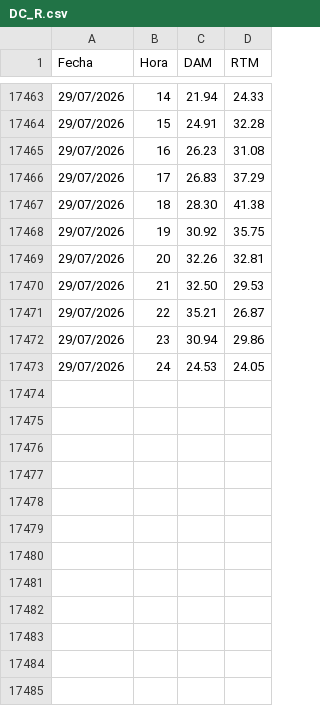
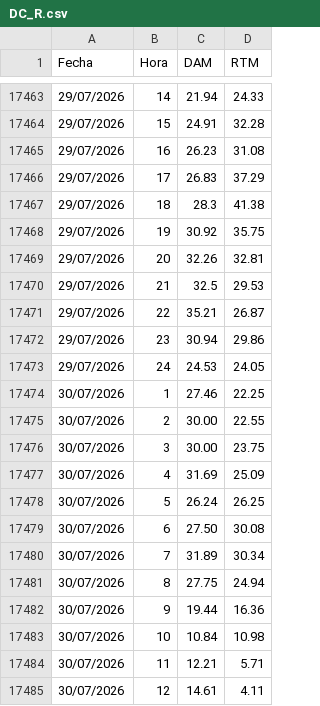
Before and after one commit to AlanSMX/Precios-ERCOT, a CSV file: DC_R.csv, drawn as a sheet; only a part is shown, gaps mark what is left out; the diff covers the shown part only.

```diff
--- a/DC_R.csv
+++ b/DC_R.csv
@@ -17466,6 +17466,6 @@ Fecha,Hora,DAM,RTM
 29/07/2026,17,26.83,37.29
-29/07/2026,18,28.30,41.38
+29/07/2026,18,28.3,41.38
 29/07/2026,19,30.92,35.75
 29/07/2026,20,32.26,32.81
-29/07/2026,21,32.50,29.53
+29/07/2026,21,32.5,29.53
 29/07/2026,22,35.21,26.87
@@ -17473 +17473,13 @@ Fecha,Hora,DAM,RTM
 29/07/2026,24,24.53,24.05
+30/07/2026,1,27.46,22.25
+30/07/2026,2,30.00,22.55
+30/07/2026,3,30.00,23.75
+30/07/2026,4,31.69,25.09
+30/07/2026,5,26.24,26.25
+30/07/2026,6,27.50,30.08
+30/07/2026,7,31.89,30.34
+30/07/2026,8,27.75,24.94
+30/07/2026,9,19.44,16.36
+30/07/2026,10,10.84,10.98
+30/07/2026,11,12.21,5.71
+30/07/2026,12,14.61,4.11
```
Also changed, not shown: 12 added rows and 1 edited cell elsewhere in this file, DC_L.csv.
